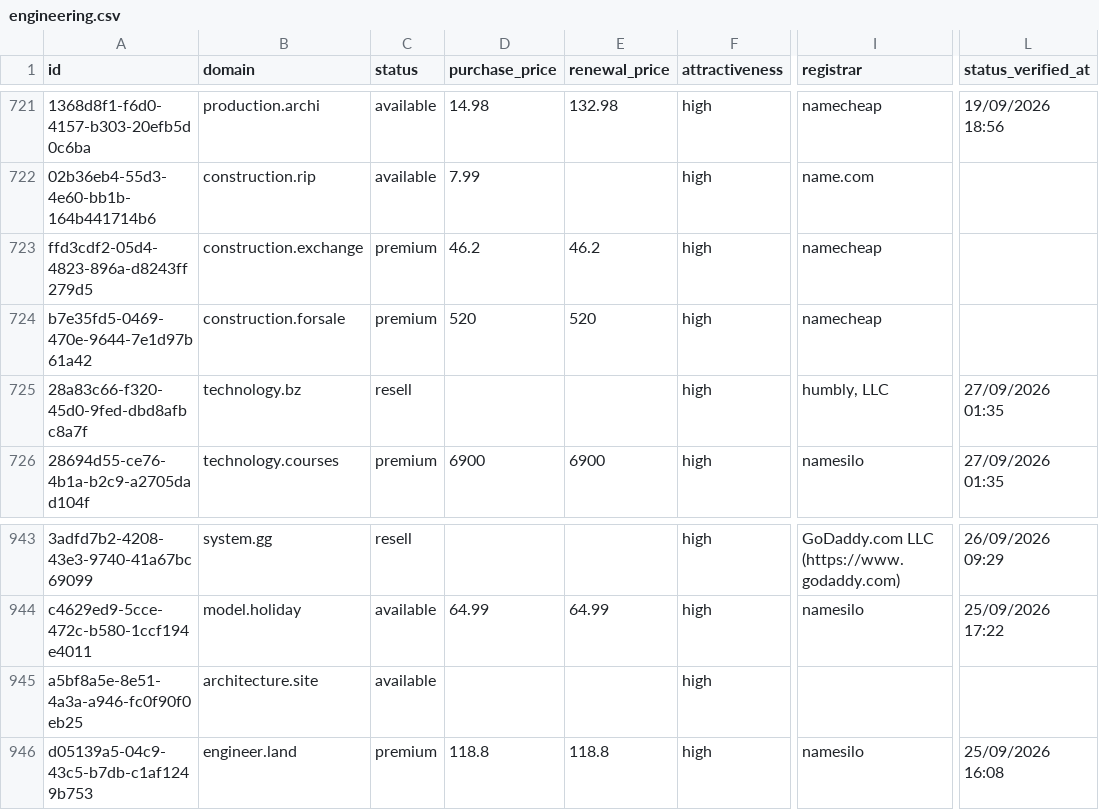
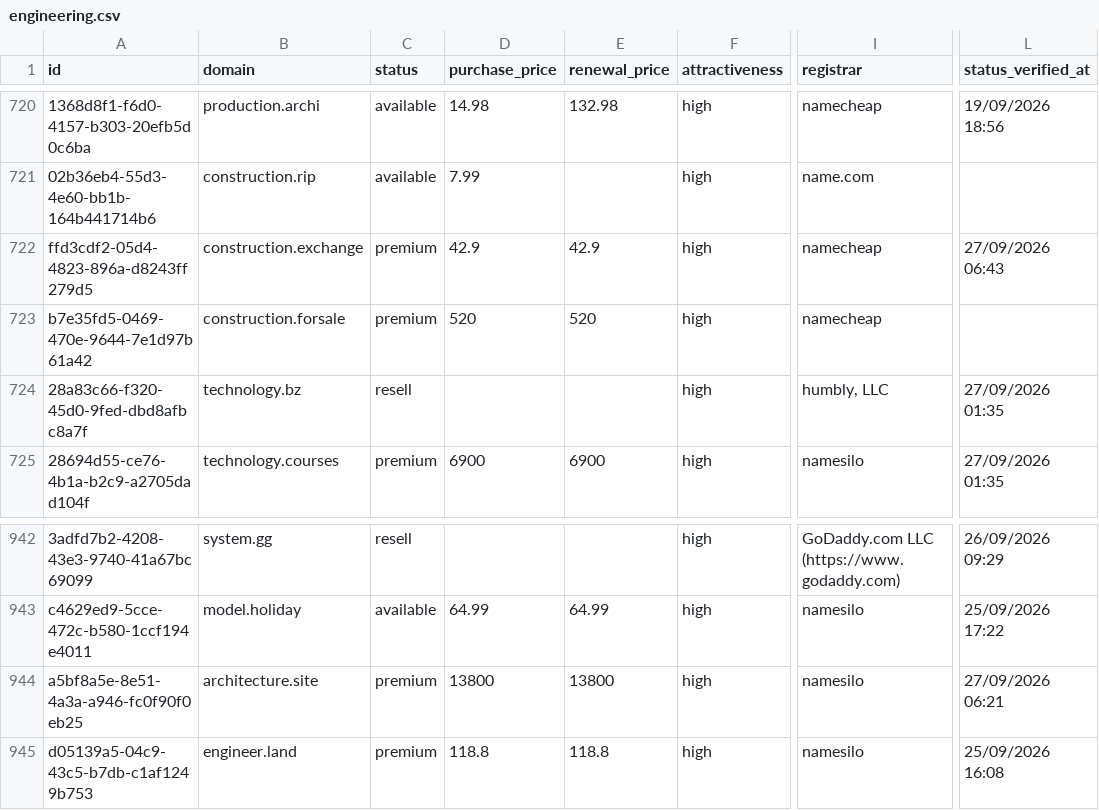
Before and after one commit to UniqueDomains/engineering-sector-oneword-domains, a CSV file: engineering.csv, drawn as a sheet; only a part is shown, gaps mark what is left out; addresses are those after the commit; the diff covers the shown part only; the diff names each change by its address in the sheet, - before the commit and + after, or states it on an @@ line.

```diff
--- a/engineering.csv
+++ b/engineering.csv
-D722 (purchase_price): 46.2
+D722 (purchase_price): 42.9
-E722 (renewal_price): 46.2
+E722 (renewal_price): 42.9
-L722 (status_verified_at): (empty)
+L722 (status_verified_at): 27/09/2026 06:43
-C944 (status): available
+C944 (status): premium
-D944 (purchase_price): (empty)
+D944 (purchase_price): 13800
-E944 (renewal_price): (empty)
+E944 (renewal_price): 13800
-I944 (registrar): (empty)
+I944 (registrar): namesilo
-L944 (status_verified_at): (empty)
+L944 (status_verified_at): 27/09/2026 06:21
```
Also changed, not shown: 1 added row, 1 removed row and 24 edited cells elsewhere in this file, 3 other files.
